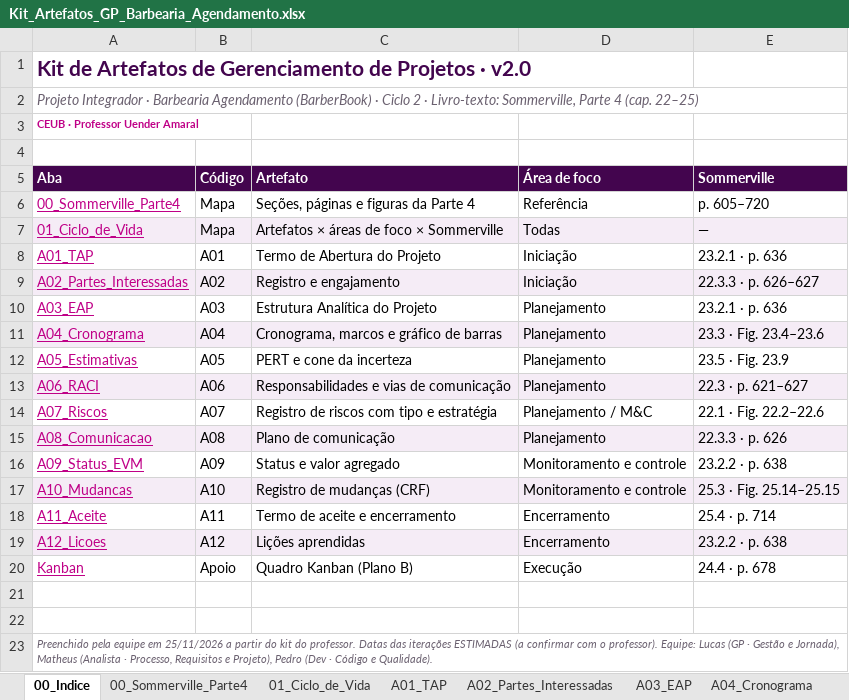
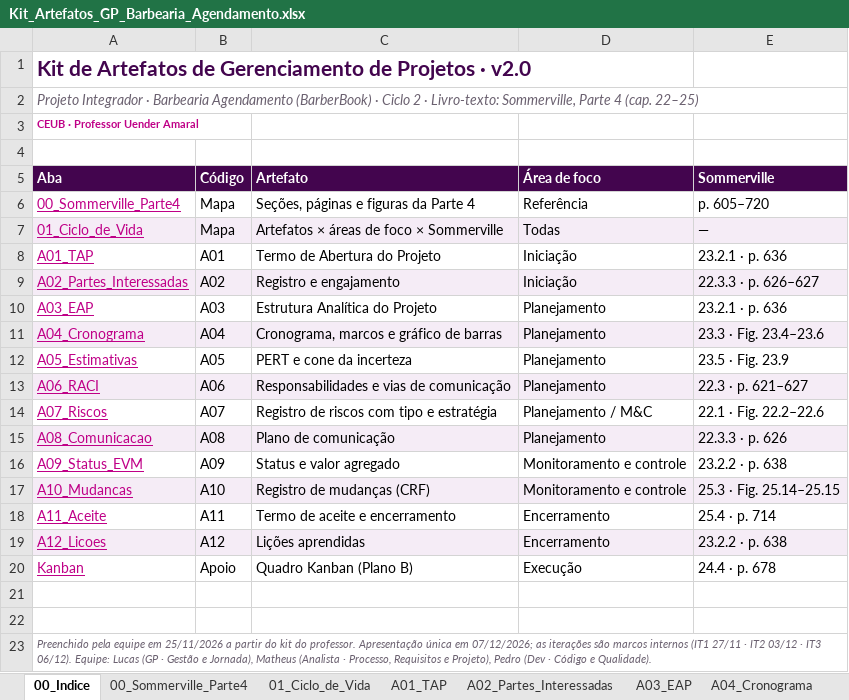
Before and after one commit to PedroBaliz/barbearia-agendamento, an Excel workbook: docs/gestao/Kit_Artefatos_GP_Barbearia_Agendamento.xlsx, sheet 00_Indice, drawn as a sheet; values as stored, in another font and other column widths than the file's, no borders; the diff names each change by its address in the sheet, - before the commit and + after, or states it on an @@ line.

```diff
--- a/docs/gestao/Kit_Artefatos_GP_Barbearia_Agendamento.xlsx (sheet 00_Indice)
+++ b/docs/gestao/Kit_Artefatos_GP_Barbearia_Agendamento.xlsx (sheet 00_Indice)
-A23 (Aba): …do professor. Datas das iterações ESTIMADAS (a confirmar com o professor). Equipe: Lucas…
+A23 (Aba): …do professor. Apresentação única em 07/12/2026; as iterações são marcos internos (IT1 27/11 · IT2 03/12 · IT3 06/12). Equipe: Lucas…
```
Also changed, not shown: sheet A04_Cronograma, sheet A05_Estimativas, sheet A10_Mudancas, sheet A09_Status_EVM, sheet A07_Riscos, sheet A01_TAP, 1 more sheet, formulas that keep their value, 3 other files.
